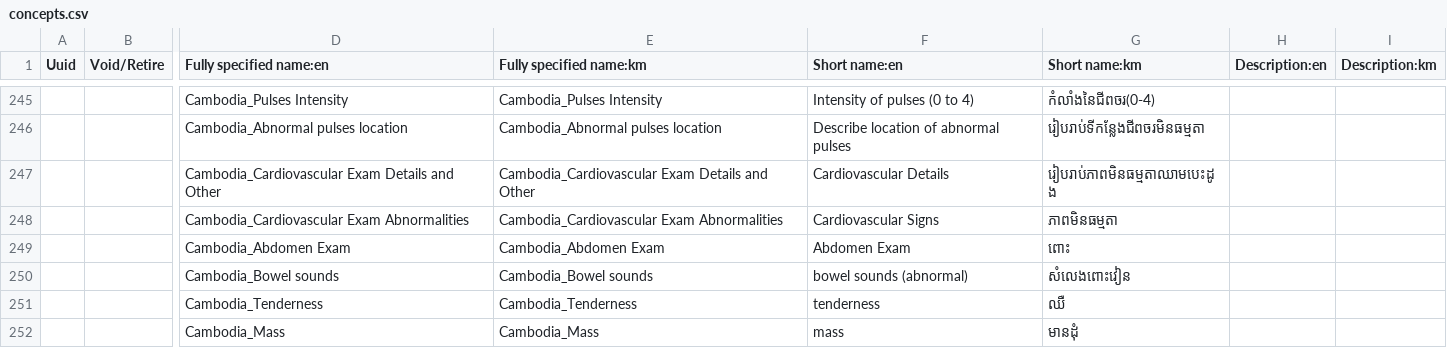
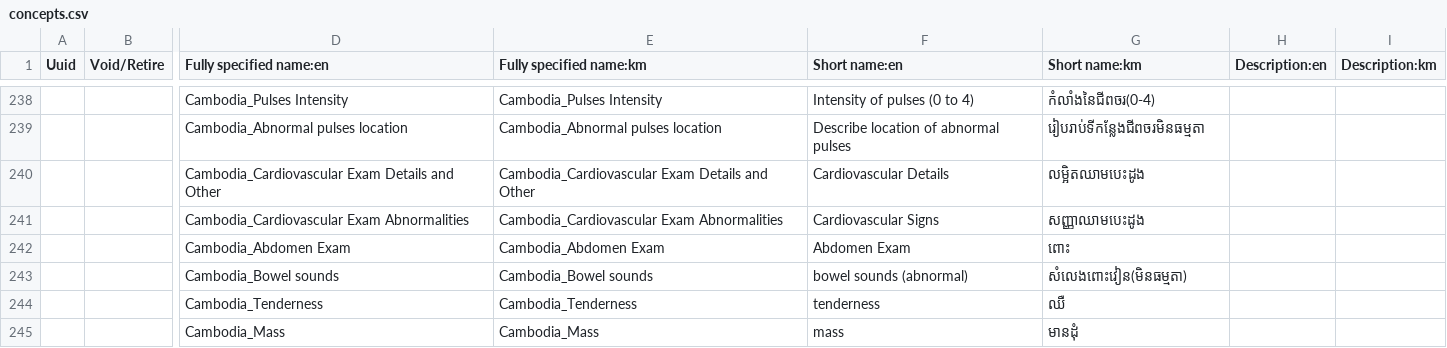
Before and after one commit to rbuisson/openmrs-config-omrs2018, a CSV file: configuration/concepts/concepts.csv, drawn as a sheet; only a part is shown, gaps mark what is left out; addresses are those after the commit; the diff covers the shown part only; the diff names each change by its address in the sheet, - before the commit and + after, or states it on an @@ line.

```diff
--- a/configuration/concepts/concepts.csv
+++ b/configuration/concepts/concepts.csv
-G240 (Short name:km): រៀបរាប់ភាពមិនធម្មតាឈាមបេះដូង
+G240 (Short name:km): លម្អិតឈាមបេះដូង
-G241 (Short name:km): ភាពមិនធម្មតា
+G241 (Short name:km): សញ្ញាឈាមបេះដូង
-G243 (Short name:km): សំលេងពោះវៀន
+G243 (Short name:km): សំលេងពោះវៀន(មិនធម្មតា)
```
Also changed, not shown: 7 removed rows and 28 edited cells elsewhere in this file, 1 other file.
